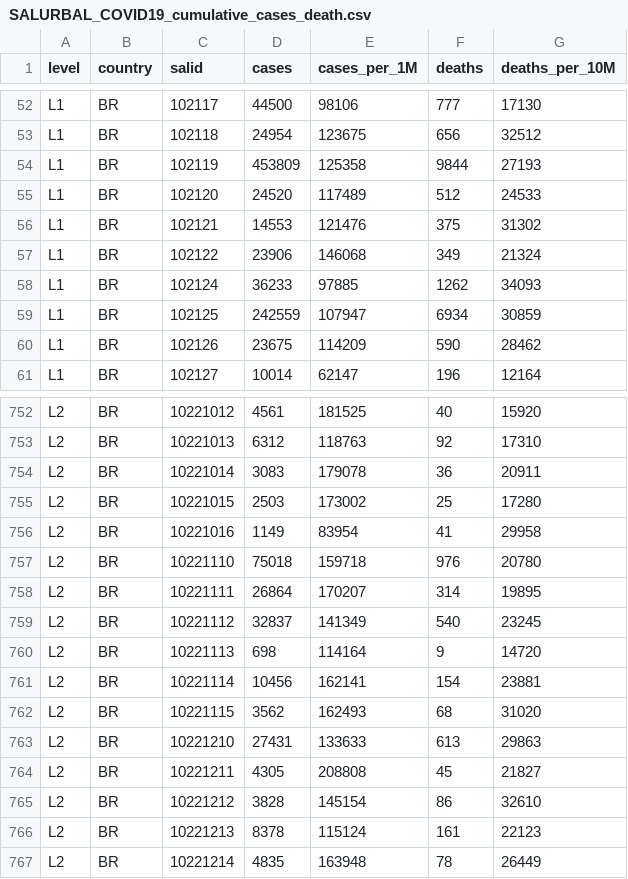
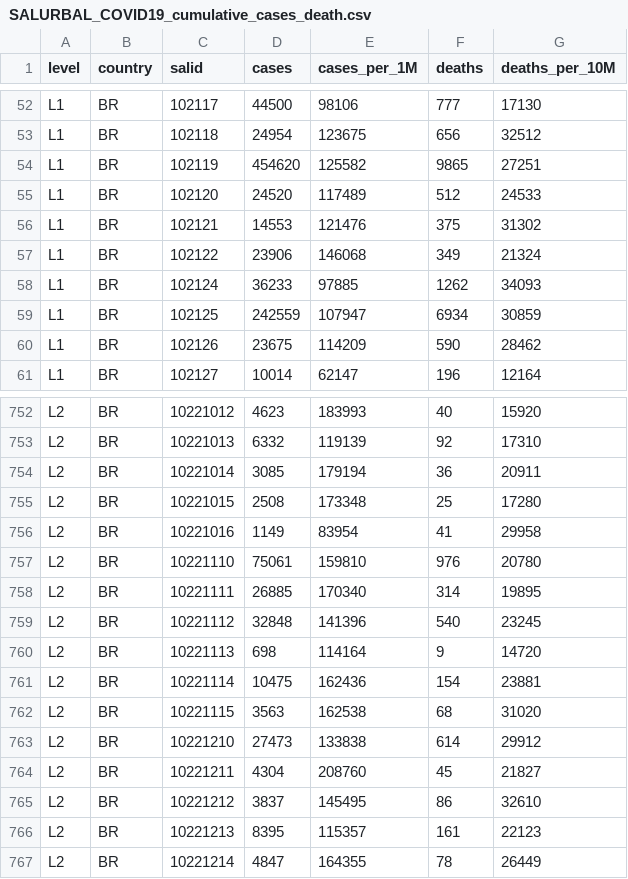
Before and after one commit to Drexel-UHC/salurbal_covid_dashboard, a CSV file: Outputs/SALURBAL_COVID19_cumulative_cases_death.csv, drawn as a sheet; only a part is shown, gaps mark what is left out; the diff covers the shown part only; the diff names each change by its address in the sheet, - before the commit and + after, or states it on an @@ line.

```diff
--- a/Outputs/SALURBAL_COVID19_cumulative_cases_death.csv
+++ b/Outputs/SALURBAL_COVID19_cumulative_cases_death.csv
-D54 (cases): 453809
+D54 (cases): 454620
-E54 (cases_per_1M): 125358
+E54 (cases_per_1M): 125582
-F54 (deaths): 9844
+F54 (deaths): 9865
-G54 (deaths_per_10M): 27193
+G54 (deaths_per_10M): 27251
-D752 (cases): 4561
+D752 (cases): 4623
-E752 (cases_per_1M): 181525
+E752 (cases_per_1M): 183993
-D753 (cases): 6312
+D753 (cases): 6332
-E753 (cases_per_1M): 118763
+E753 (cases_per_1M): 119139
-D754 (cases): 3083
+D754 (cases): 3085
-E754 (cases_per_1M): 179078
+E754 (cases_per_1M): 179194
-D755 (cases): 2503
+D755 (cases): 2508
-E755 (cases_per_1M): 173002
+E755 (cases_per_1M): 173348
-D757 (cases): 75018
+D757 (cases): 75061
-E757 (cases_per_1M): 159718
+E757 (cases_per_1M): 159810
-D758 (cases): 26864
+D758 (cases): 26885
-E758 (cases_per_1M): 170207
+E758 (cases_per_1M): 170340
-D759 (cases): 32837
+D759 (cases): 32848
-E759 (cases_per_1M): 141349
+E759 (cases_per_1M): 141396
-D761 (cases): 10456
+D761 (cases): 10475
-E761 (cases_per_1M): 162141
+E761 (cases_per_1M): 162436
-D762 (cases): 3562
+D762 (cases): 3563
-E762 (cases_per_1M): 162493
+E762 (cases_per_1M): 162538
-D763 (cases): 27431
+D763 (cases): 27473
-E763 (cases_per_1M): 133633
+E763 (cases_per_1M): 133838
-F763 (deaths): 613
+F763 (deaths): 614
-G763 (deaths_per_10M): 29863
+G763 (deaths_per_10M): 29912
-D764 (cases): 4305
+D764 (cases): 4304
-E764 (cases_per_1M): 208808
+E764 (cases_per_1M): 208760
-D765 (cases): 3828
+D765 (cases): 3837
-E765 (cases_per_1M): 145154
+E765 (cases_per_1M): 145495
-D766 (cases): 8378
+D766 (cases): 8395
-E766 (cases_per_1M): 115124
+E766 (cases_per_1M): 115357
-D767 (cases): 4835
+D767 (cases): 4847
-E767 (cases_per_1M): 163948
+E767 (cases_per_1M): 164355
```
Also changed, not shown: 108 edited cells elsewhere in this file, 5 other files.
